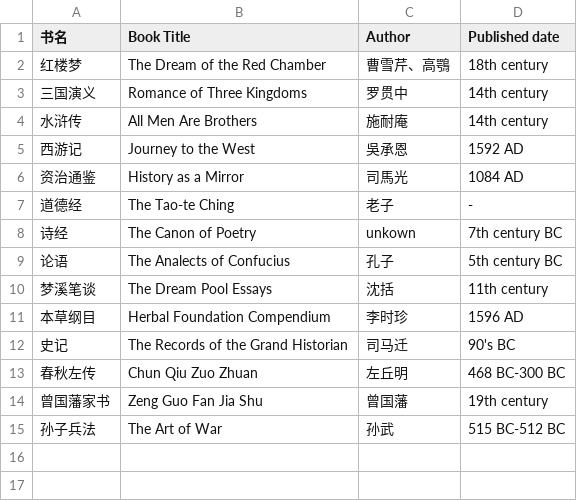
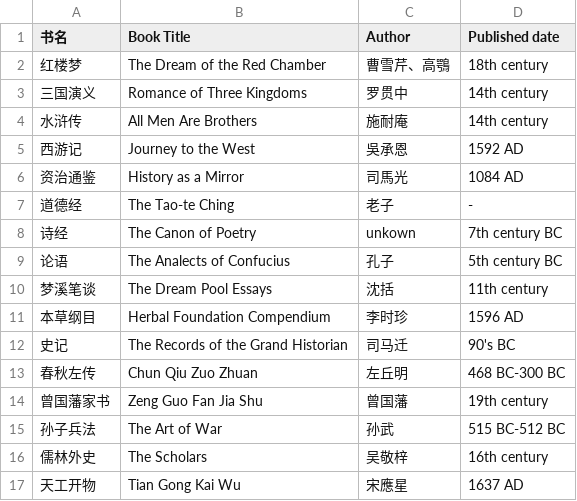
Before and after one commit to shjwudp/shu, a CSV file: index.csv, drawn as a sheet.

Commit message:
feat: add 儒林外史、天工开物

```diff
--- a/index.csv
+++ b/index.csv
@@ -15 +15,3 @@
 孙子兵法,The Art of War,孙武,515 BC-512 BC
+儒林外史,The Scholars,吴敬梓,16th century
+天工开物,Tian Gong Kai Wu,宋應星,1637 AD
```
Also changed, not shown: 2 other files.
